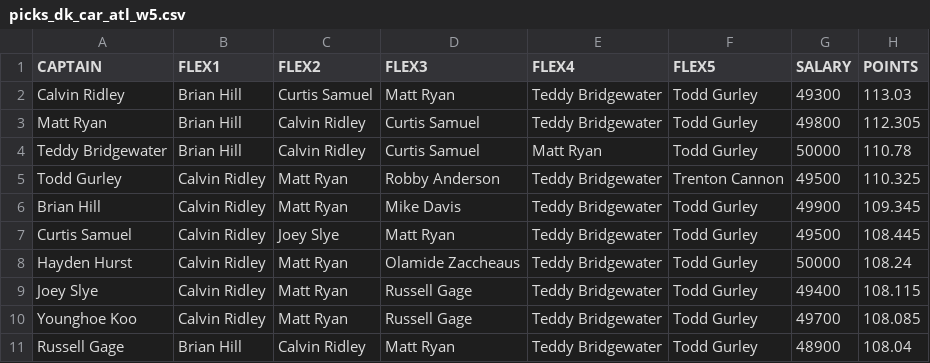
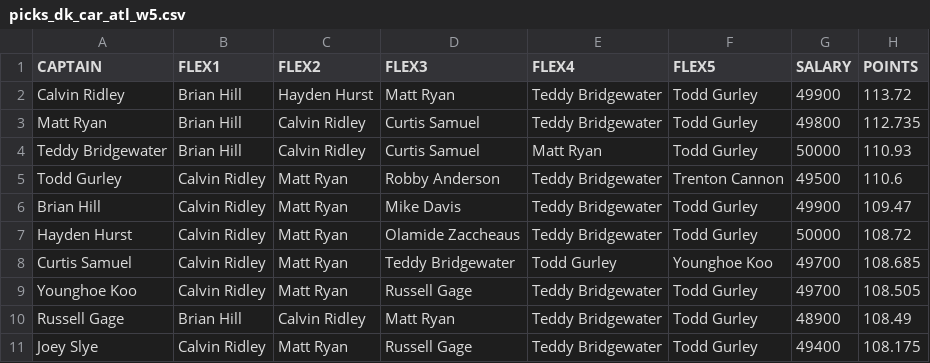
Before and after one commit to tomasokal/dfs, a CSV file: Output/picks_dk_car_atl_w5.csv, drawn as a sheet.

```diff
--- a/Output/picks_dk_car_atl_w5.csv
+++ b/Output/picks_dk_car_atl_w5.csv
@@ -1,11 +1,11 @@
 CAPTAIN,FLEX1,FLEX2,FLEX3,FLEX4,FLEX5,SALARY,POINTS
-Calvin Ridley,Brian Hill,Curtis Samuel,Matt Ryan,Teddy Bridgewater,Todd Gurley,49300,113.03
-Matt Ryan,Brian Hill,Calvin Ridley,Curtis Samuel,Teddy Bridgewater,Todd Gurley,49800,112.305
-Teddy Bridgewater,Brian Hill,Calvin Ridley,Curtis Samuel,Matt Ryan,Todd Gurley,50000,110.78
-Todd Gurley,Calvin Ridley,Matt Ryan,Robby Anderson,Teddy Bridgewater,Trenton Cannon,49500,110.325
-Brian Hill,Calvin Ridley,Matt Ryan,Mike Davis,Teddy Bridgewater,Todd Gurley,49900,109.345
-Curtis Samuel,Calvin Ridley,Joey Slye,Matt Ryan,Teddy Bridgewater,Todd Gurley,49500,108.445
-Hayden Hurst,Calvin Ridley,Matt Ryan,Olamide Zaccheaus,Teddy Bridgewater,Todd Gurley,50000,108.24
-Joey Slye,Calvin Ridley,Matt Ryan,Russell Gage,Teddy Bridgewater,Todd Gurley,49400,108.115
-Younghoe Koo,Calvin Ridley,Matt Ryan,Russell Gage,Teddy Bridgewater,Todd Gurley,49700,108.085
-Russell Gage,Brian Hill,Calvin Ridley,Matt Ryan,Teddy Bridgewater,Todd Gurley,48900,108.04
+Calvin Ridley,Brian Hill,Hayden Hurst,Matt Ryan,Teddy Bridgewater,Todd Gurley,49900,113.72
+Matt Ryan,Brian Hill,Calvin Ridley,Curtis Samuel,Teddy Bridgewater,Todd Gurley,49800,112.735
+Teddy Bridgewater,Brian Hill,Calvin Ridley,Curtis Samuel,Matt Ryan,Todd Gurley,50000,110.93
+Todd Gurley,Calvin Ridley,Matt Ryan,Robby Anderson,Teddy Bridgewater,Trenton Cannon,49500,110.6
+Brian Hill,Calvin Ridley,Matt Ryan,Mike Davis,Teddy Bridgewater,Todd Gurley,49900,109.47
+Hayden Hurst,Calvin Ridley,Matt Ryan,Olamide Zaccheaus,Teddy Bridgewater,Todd Gurley,50000,108.72
+Curtis Samuel,Calvin Ridley,Matt Ryan,Teddy Bridgewater,Todd Gurley,Younghoe Koo,49700,108.685
+Younghoe Koo,Calvin Ridley,Matt Ryan,Russell Gage,Teddy Bridgewater,Todd Gurley,49700,108.505
+Russell Gage,Brian Hill,Calvin Ridley,Matt Ryan,Teddy Bridgewater,Todd Gurley,48900,108.49
+Joey Slye,Calvin Ridley,Matt Ryan,Russell Gage,Teddy Bridgewater,Todd Gurley,49400,108.175
```
Also changed, not shown: Output/picks_dk_nyg_dal_w5.csv, Output/picks_dk_sea_min_w5.csv.
